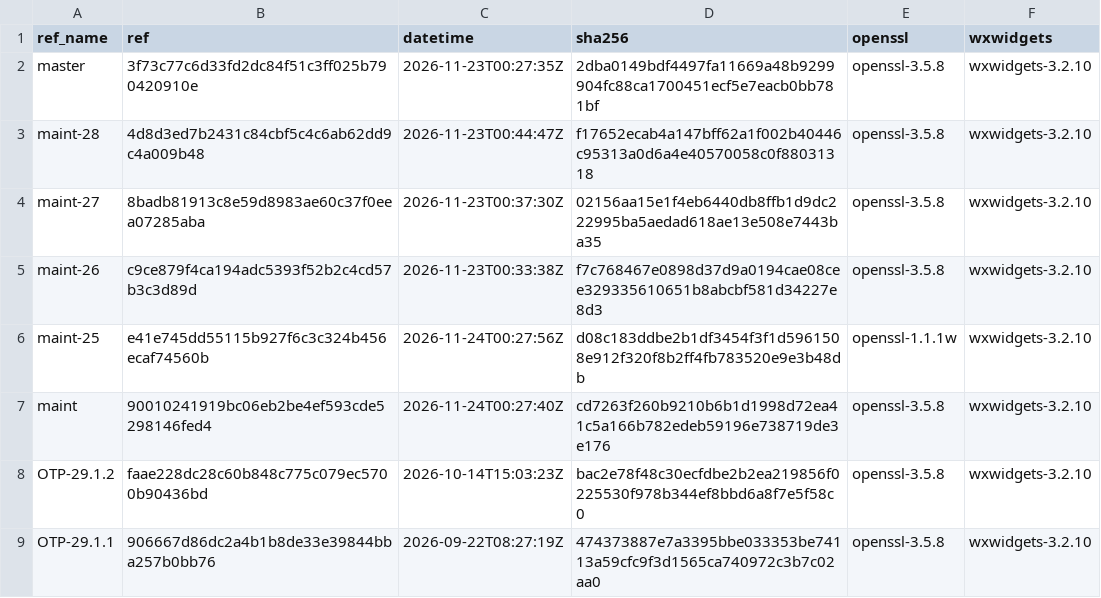
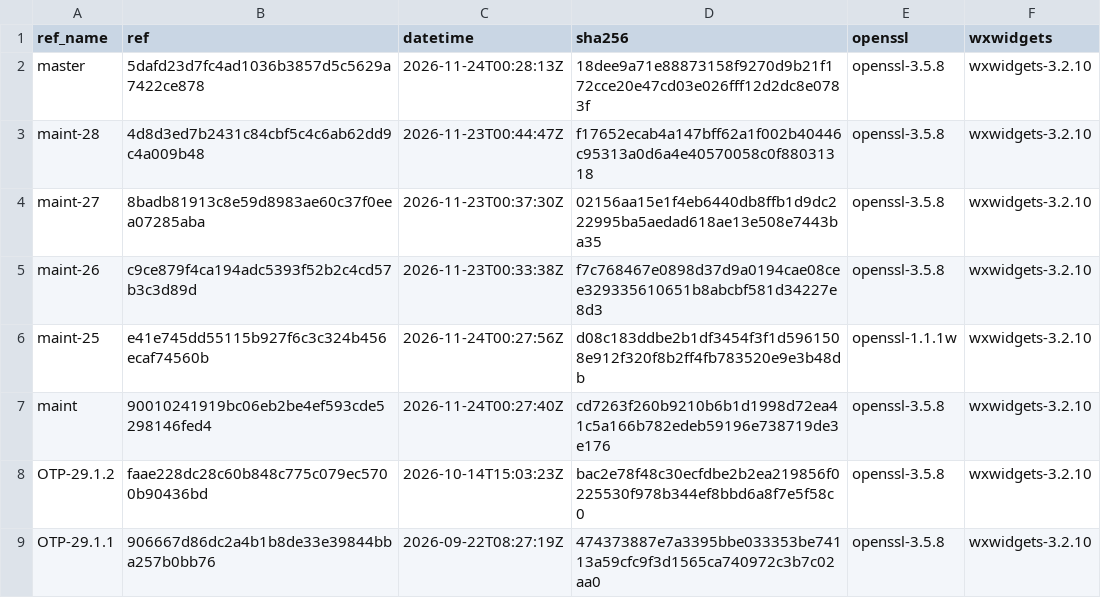
Before and after one commit to erlef/otp_builds, a CSV file: builds/x86_64-apple-darwin.csv, drawn as a sheet; only a part is shown.

```diff
--- a/builds/x86_64-apple-darwin.csv
+++ b/builds/x86_64-apple-darwin.csv
@@ -1,3 +1,3 @@
 ref_name,ref,datetime,sha256,openssl,wxwidgets
-master,3f73c77c6d33fd2dc84f51c3ff025b790420910e,2026-11-23T00:27:35Z,2dba0149bdf4497fa11669a48b9299904fc88ca1700451ecf5e7eacb0bb781bf,openssl-3.5.8,wxwidgets-3.2.10
+master,5dafd23d7fc4ad1036b3857d5c5629a7422ce878,2026-11-24T00:28:13Z,18dee9a71e88873158f9270d9b21f172cce20e47cd03e026fff12d2dc8e0783f,openssl-3.5.8,wxwidgets-3.2.10
 maint-28,4d8d3ed7b2431c84cbf5c4c6ab62dd9c4a009b48,2026-11-23T00:44:47Z,f17652ecab4a147bff62a1f002b40446c95313a0d6a4e40570058c0f88031318,openssl-3.5.8,wxwidgets-3.2.10
```
